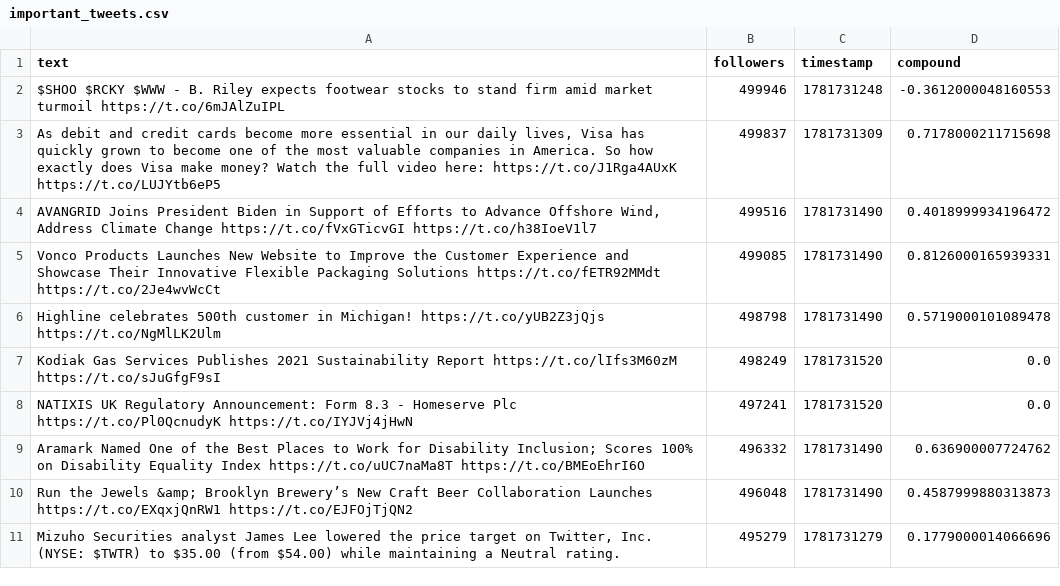
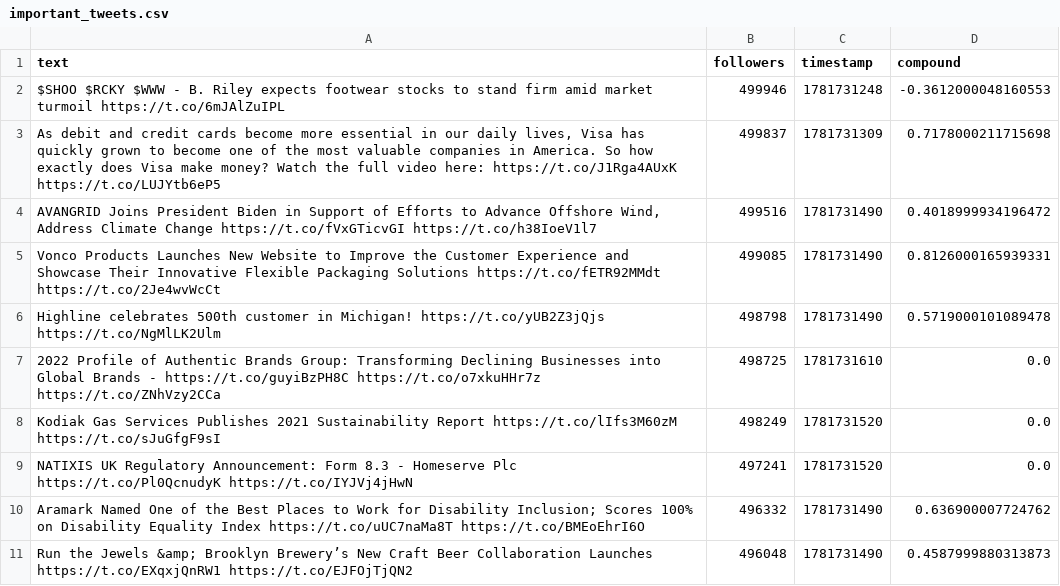
Before and after one commit to Lerneir/Real-Time-Twitter-Financial-Sentiment-Seismograph, a CSV file: important_tweets.csv, drawn as a sheet.

Commit message:
Update important financial tweets feed

```diff
--- a/important_tweets.csv
+++ b/important_tweets.csv
@@ -6,2 +6,3 @@ Vonco Products Launches New Website to Improve the Customer Experience and Showc
 Highline celebrates 500th customer in Michigan!  https://t.co/yUB2Z3jQjs  https://t.co/NgMlLK2Ulm,498798,1781731490,0.5719000101089478
+2022 Profile of Authentic Brands Group: Transforming Declining Businesses into Global Brands -  https://t.co/guyiBzPH8C  https://t.co/o7xkuHHr7z  https://t.co/ZNhVzy2CCa,498725,1781731610,0.0
 Kodiak Gas Services Publishes 2021 Sustainability Report  https://t.co/lIfs3M60zM  https://t.co/sJuGfgF9sI,498249,1781731520,0.0
@@ -10,2 +11 @@ Aramark Named One of the Best Places to Work for Disability Inclusion; Scores 10
 Run the Jewels &amp; Brooklyn Brewery’s New Craft Beer Collaboration Launches  https://t.co/EXqxjQnRW1  https://t.co/EJFOjTjQN2,496048,1781731490,0.4587999880313873
-"Mizuho Securities analyst James Lee lowered the price target on Twitter, Inc. (NYSE: $TWTR) to $35.00 (from $54.00) while maintaining a Neutral rating.",495279,1781731279,0.1779000014066696
```
